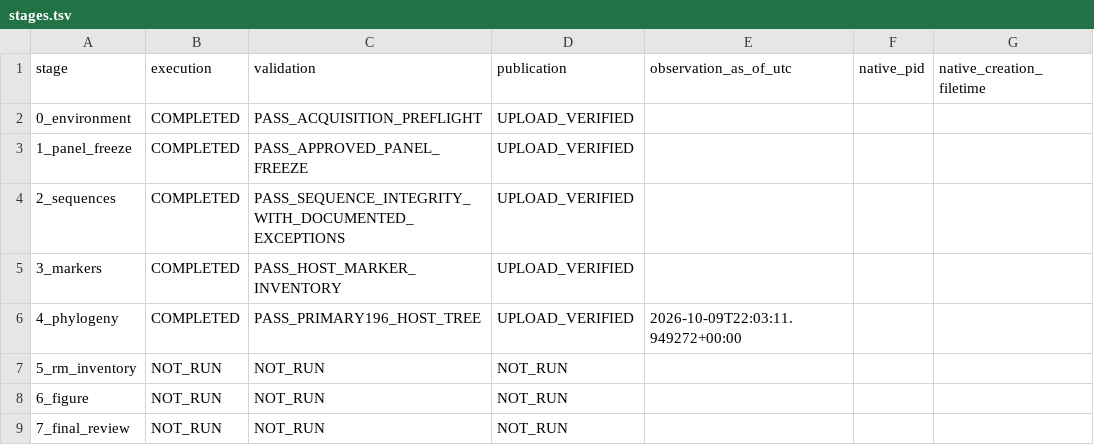
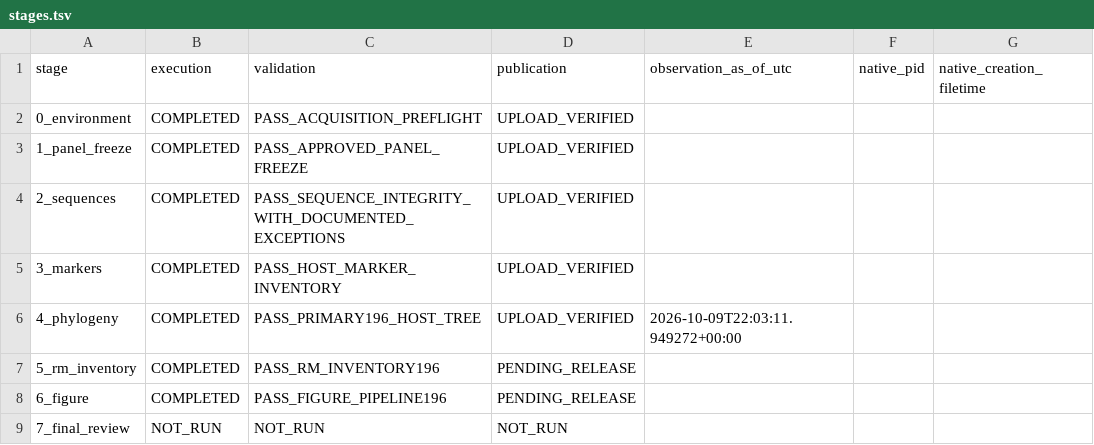
Before and after one commit to serg-alexv/lab-rm-phylogenomics-196, a TSV file: status/stages.tsv, drawn as a sheet.

Commit message:
Complete and validate Stage 5 R-M inventory for approved196

```diff
--- a/status/stages.tsv
+++ b/status/stages.tsv
@@ -6,4 +6,4 @@ stage	execution	validation	publication	observation_as_of_utc	native_pid	native_c
 4_phylogeny	COMPLETED	PASS_PRIMARY196_HOST_TREE	UPLOAD_VERIFIED	2026-10-09T22:03:11.949272+00:00		
-5_rm_inventory	NOT_RUN	NOT_RUN	NOT_RUN			
-6_figure	NOT_RUN	NOT_RUN	NOT_RUN			
+5_rm_inventory	COMPLETED	PASS_RM_INVENTORY196	PENDING_RELEASE			
+6_figure	COMPLETED	PASS_FIGURE_PIPELINE196	PENDING_RELEASE			
 7_final_review	NOT_RUN	NOT_RUN	NOT_RUN			
```
Also changed, not shown: 31 other files.
